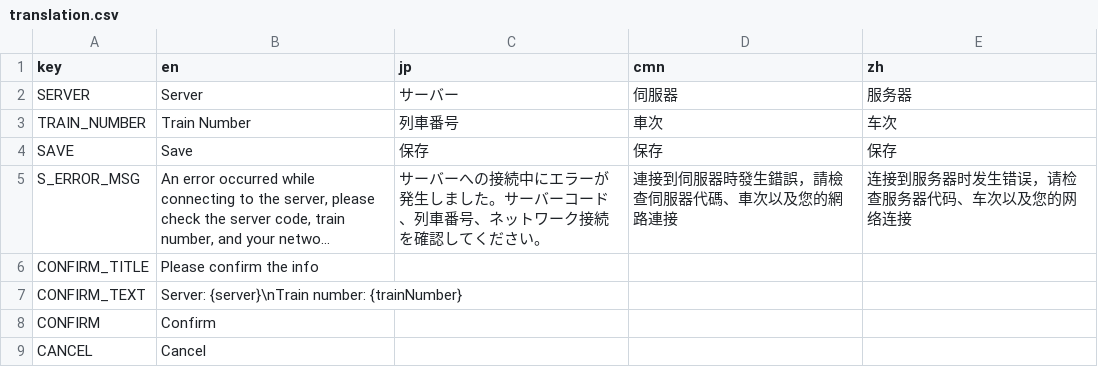
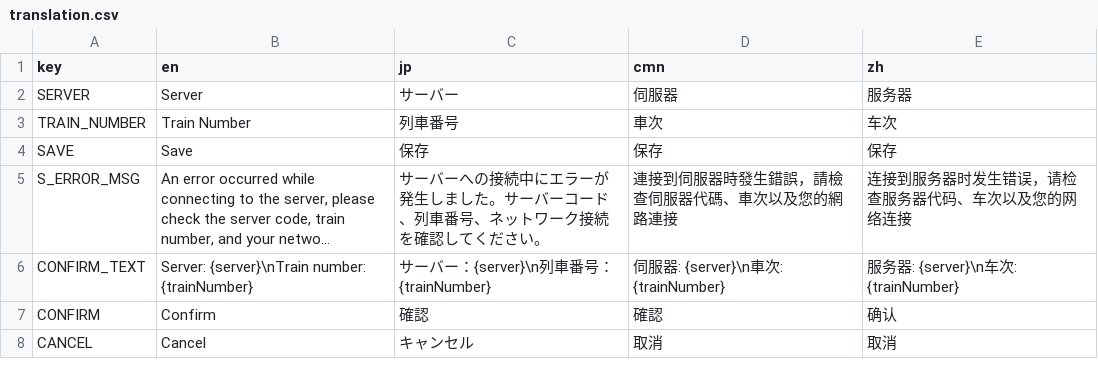
Before and after one commit to rinnyanneko/SR-ATS, a CSV file: translation.csv, drawn as a sheet; long unchanged cells end in …; removed rows and columns are numbered as before the commit, all else as after; the diff names each change by its address in the sheet, - before the commit and + after, or states it on an @@ line.

```diff
--- a/translation.csv
+++ b/translation.csv
-row 6: CONFIRM_TITLE | Please confirm the info
-C6 (jp): (empty)
+C6 (jp): サーバー：{server}\n列車番号：{trainNumber}
-D6 (cmn): (empty)
+D6 (cmn): 伺服器: {server}\n車次: {trainNumber}
-E6 (zh): (empty)
+E6 (zh): 服务器: {server}\n车次: {trainNumber}
-C7 (jp): (empty)
+C7 (jp): 確認
-D7 (cmn): (empty)
+D7 (cmn): 確認
-E7 (zh): (empty)
+E7 (zh): 确认
-C8 (jp): (empty)
+C8 (jp): キャンセル
-D8 (cmn): (empty)
+D8 (cmn): 取消
-E8 (zh): (empty)
+E8 (zh): 取消
```
Also changed, not shown: 4 other files.
